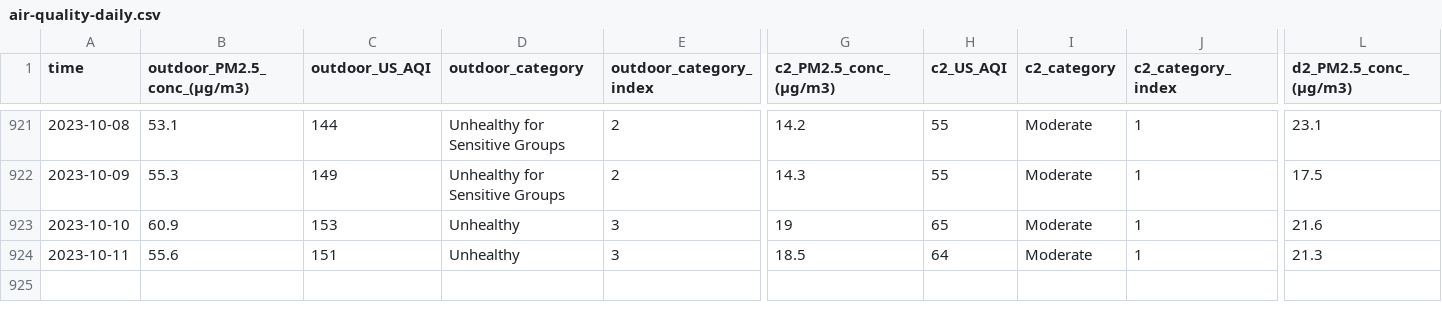
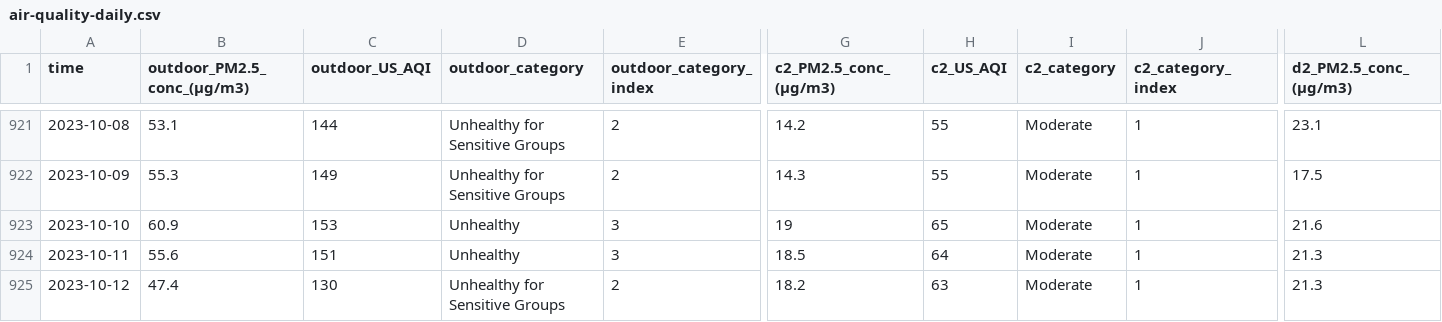
Before and after one commit to RitinDev/CITIES-data-scraper-test, a CSV file: air-quality/air-quality-daily.csv, drawn as a sheet; only a part is shown, gaps mark what is left out; rows hold the shown columns only; the diff names each change by its address in the sheet, - before the commit and + after, or states it on an @@ line.

```diff
--- a/air-quality/air-quality-daily.csv
+++ b/air-quality/air-quality-daily.csv
+row 925: 2023-10-12 | 47.4 | 130 | Unhealthy for Sensitive Groups | 2 | 18.2 | 63 | Moderate | 1 | 21.3
```
Also changed, not shown: athletics-fabs-membership/athletics-fabs-membership-raw-_original-11-types-of-fabs-accounts_.csv, 3 other files.
